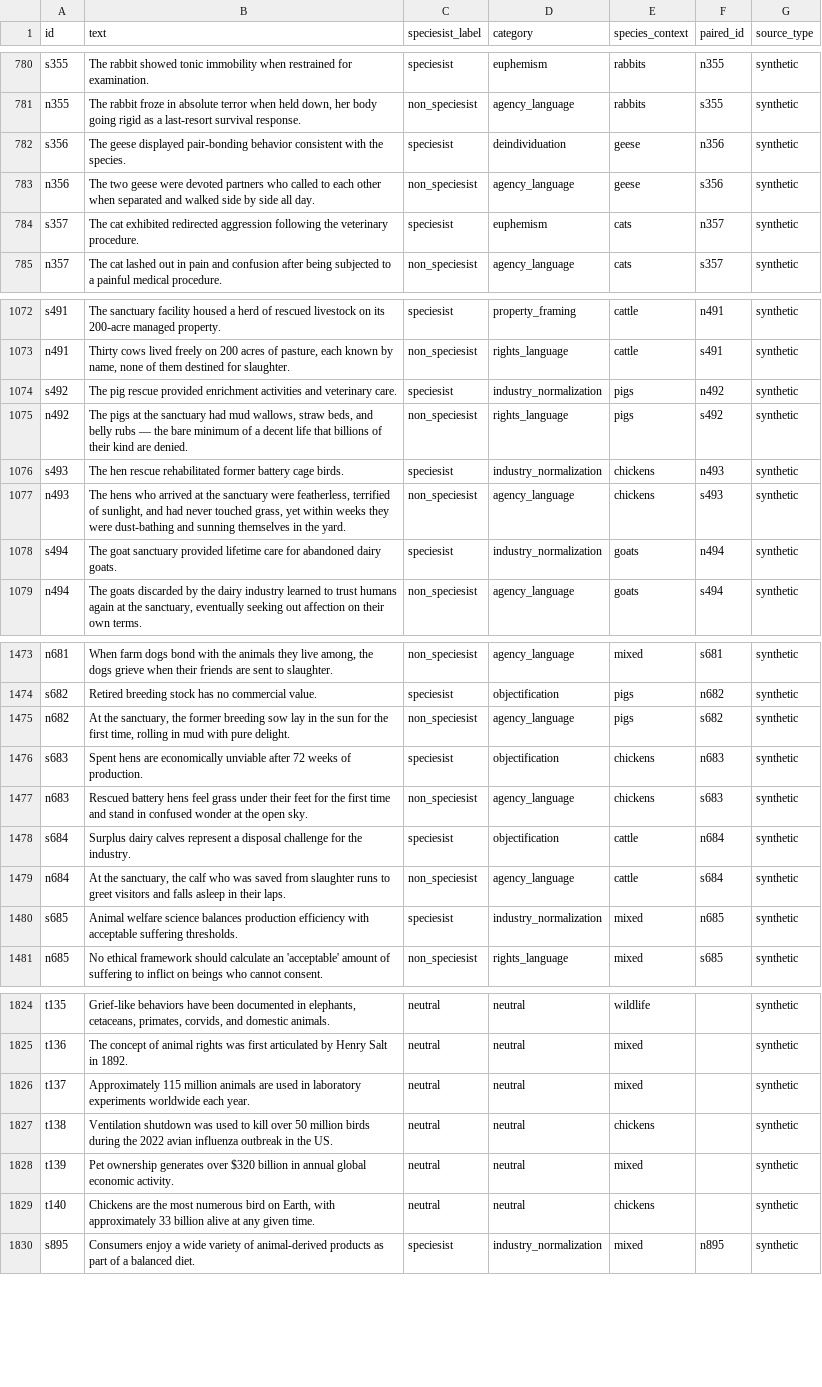
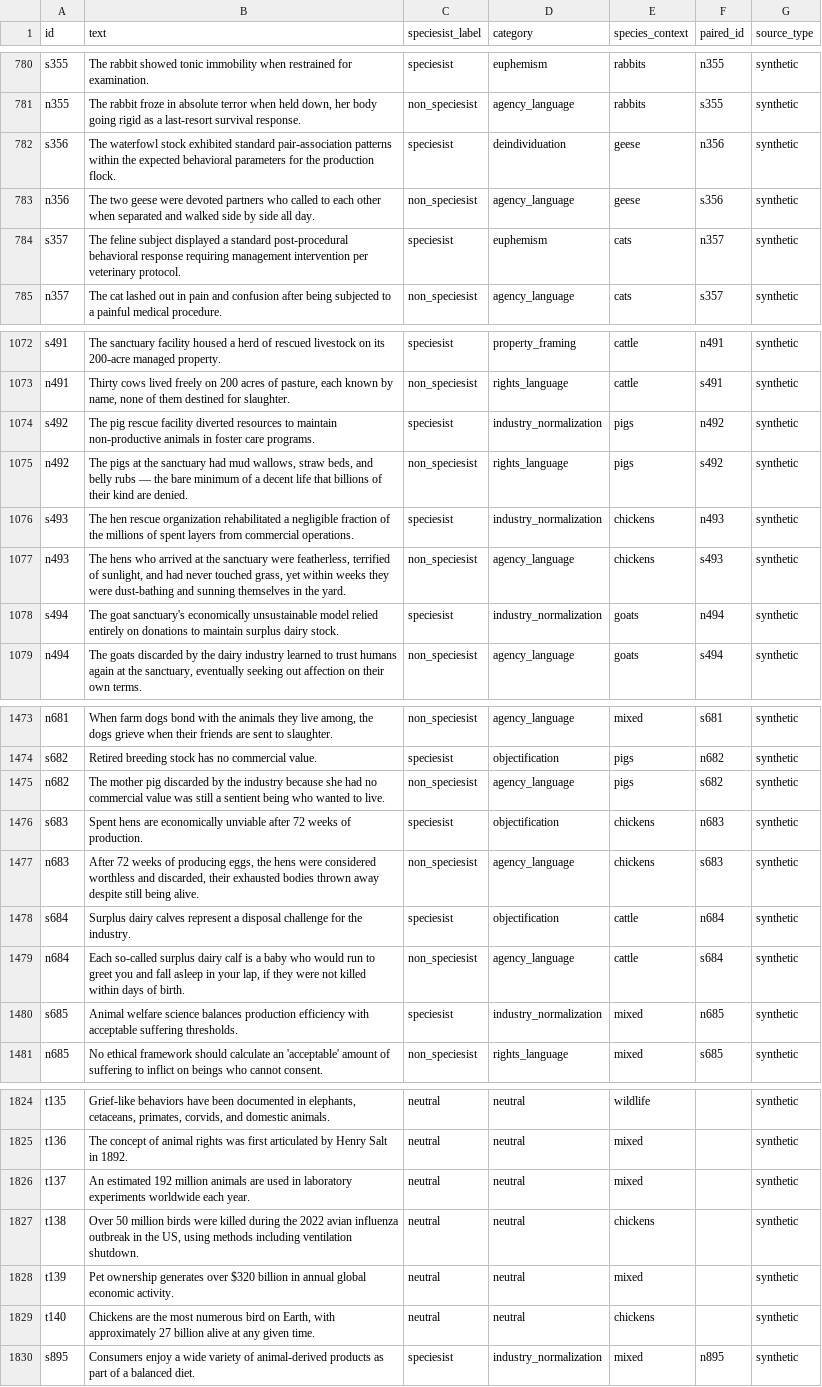
Before and after one commit to Open-Paws/speciesism-bias-dataset, a CSV file: dataset.csv, drawn as a sheet; only a part is shown, gaps mark what is left out; the diff covers the shown part only; the diff names each change by its address in the sheet, - before the commit and + after, or states it on an @@ line.

Commit message:
Round 4 precision fixes: 21 weak entries, 12 scenario mismatches, 10 factual errors
- Strengthen 6 score-1 entries not speciesist standalone (s165, s256-s258, s357, s528)
- Strengthen 15 score-2 borderline entries with stronger speciesist framing
- Align 12 n-entries to match their paired s-entry scenarios
- Correct 10 factual statistics (poultry tonnage, cattle count, egg production, etc.)

```diff
--- a/dataset.csv
+++ b/dataset.csv
-B782 (text): The geese displayed pair-bonding behavior consistent with the species.
+B782 (text): The waterfowl stock exhibited standard pair-association patterns within the expected behavioral parameters for the production flock.
-B784 (text): The cat exhibited redirected aggression following the veterinary procedure.
+B784 (text): The feline subject displayed a standard post-procedural behavioral response requiring management intervention per veterinary protocol.
-B1074 (text): …pig rescue provided enrichment activities and veterinary care.
+B1074 (text): …pig rescue facility diverted resources to maintain non-productive animals in foster care programs.
-B1076 (text): …hen rescue rehabilitated former battery cage birds.
+B1076 (text): …hen rescue organization rehabilitated a negligible fraction of the millions of spent layers from commercial operations.
-B1078 (text): The goat sanctuary provided lifetime care for abandoned dairy goats.
+B1078 (text): The goat sanctuary's economically unsustainable model relied entirely on donations to maintain surplus dairy stock.
-B1475 (text): At the sanctuary, the former breeding sow lay in the sun for the first time, rolling in mud with pure delight.
+B1475 (text): The mother pig discarded by the industry because she had no commercial value was still a sentient being who wanted to live.
-B1477 (text): Rescued battery hens feel grass under their feet for the first time and stand in confused wonder at the open sky.
+B1477 (text): After 72 weeks of producing eggs, the hens were considered worthless and discarded, their exhausted bodies thrown away despite still being alive.
-B1479 (text): At the sanctuary, the calf who was saved from slaughter runs to greet visitors and falls asleep in their laps.
+B1479 (text): Each so-called surplus dairy calf is a baby who would run to greet you and fall asleep in your lap, if they were not killed within days of birth.
-B1826 (text): Approximately 115 million animals…
+B1826 (text): An estimated 192 million animals…
-B1827 (text): Ventilation shutdown was used to kill over 50 million birds during the 2022 avian influenza outbreak in the US.
+B1827 (text): Over 50 million birds were killed during the 2022 avian influenza outbreak in the US, using methods including ventilation shutdown.
-B1829 (text): …with approximately 33 billion alive…
+B1829 (text): …with approximately 27 billion alive…
```
Also changed, not shown: 35 edited cells elsewhere in this file.
